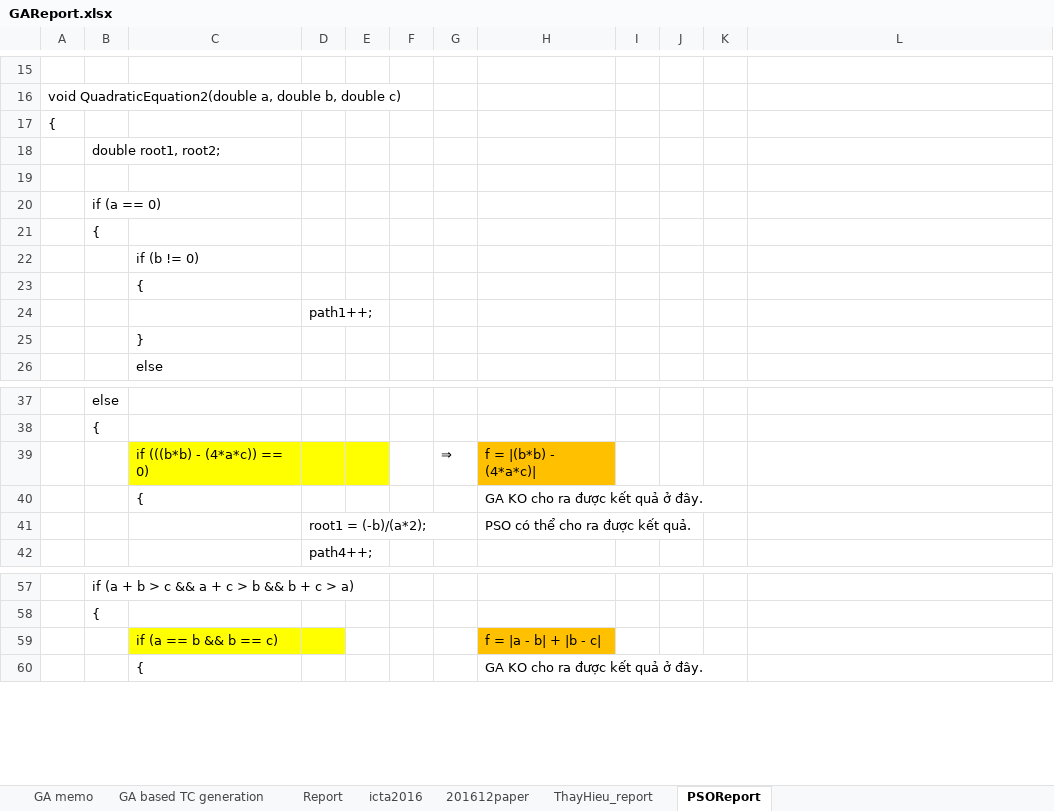
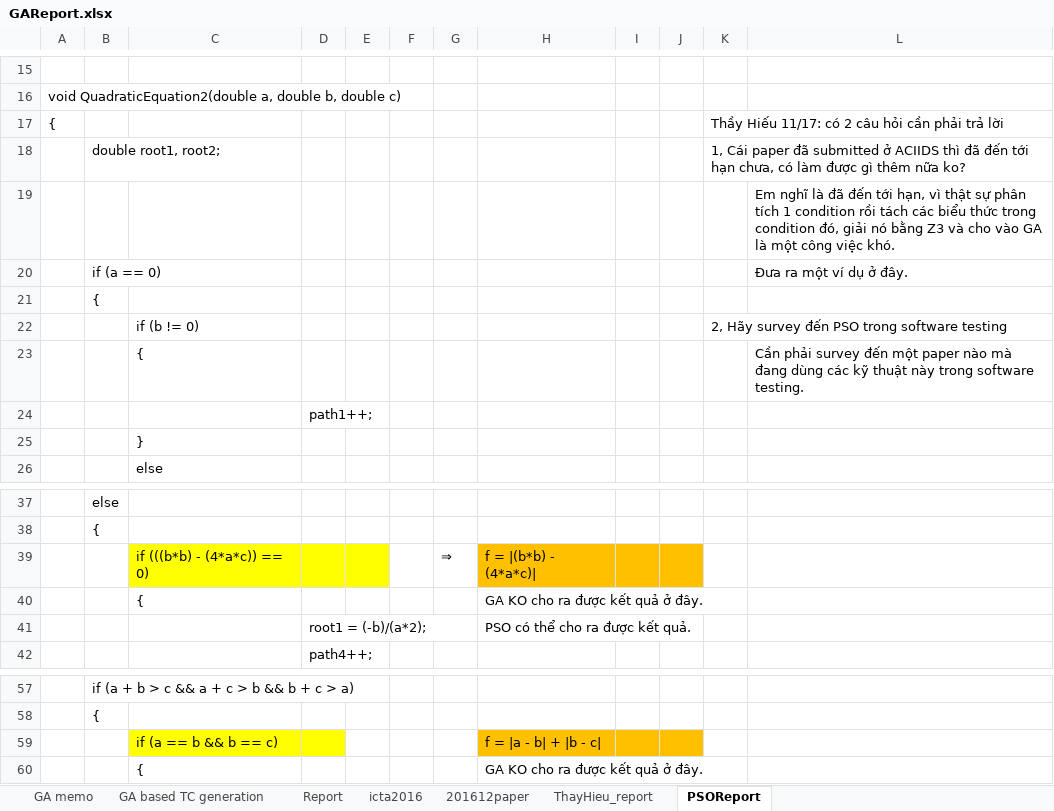
Before and after one commit to dinhngocthi/GAsource, an Excel workbook: CFT4CUnitSrc/src/report/GAReport.xlsx, sheet PSOReport, drawn as a sheet; only a part is shown, gaps mark what is left out; values as stored, in another font and other column widths than the file's, no borders; the diff names each change by its address in the sheet, - before the commit and + after, or states it on an @@ line.

```diff
--- a/CFT4CUnitSrc/src/report/GAReport.xlsx (sheet PSOReport)
+++ b/CFT4CUnitSrc/src/report/GAReport.xlsx (sheet PSOReport)
-K17: (empty)
+K17: Thầy Hiếu 11/17: có 2 câu hỏi cần phải trả lời
-K18: (empty)
+K18: 1, Cái paper đã submitted ở ACIIDS thì đã đến tới hạn chưa, có làm được gì thêm nữa ko?
-L19: (empty)
+L19: Em nghĩ là đã đến tới hạn, vì thật sự phân tích 1 condition rồi tách các biểu thức trong condition đó, giải nó bằng Z3 và cho vào GA là một công việc khó.
-L20: (empty)
+L20: Đưa ra một ví dụ ở đây.
-K22: (empty)
+K22: 2, Hãy survey đến PSO trong software testing
-L23: (empty)
+L23: Cần phải survey đến một paper nào mà đang dùng các kỹ thuật này trong software testing.
-I39:J39 fill: none
+I39:J39 fill: #FFC000
-I59:J59 fill: none
+I59:J59 fill: #FFC000
```
